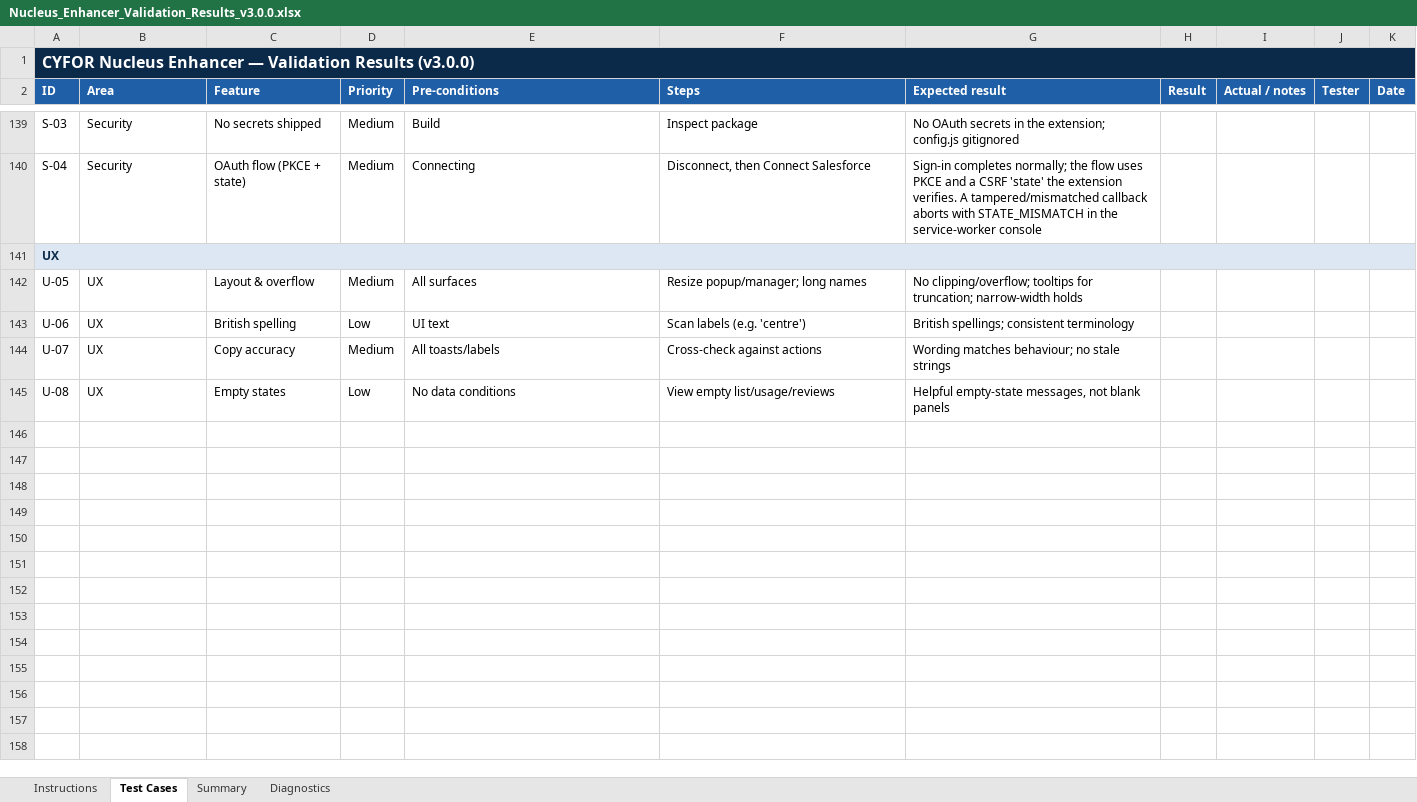
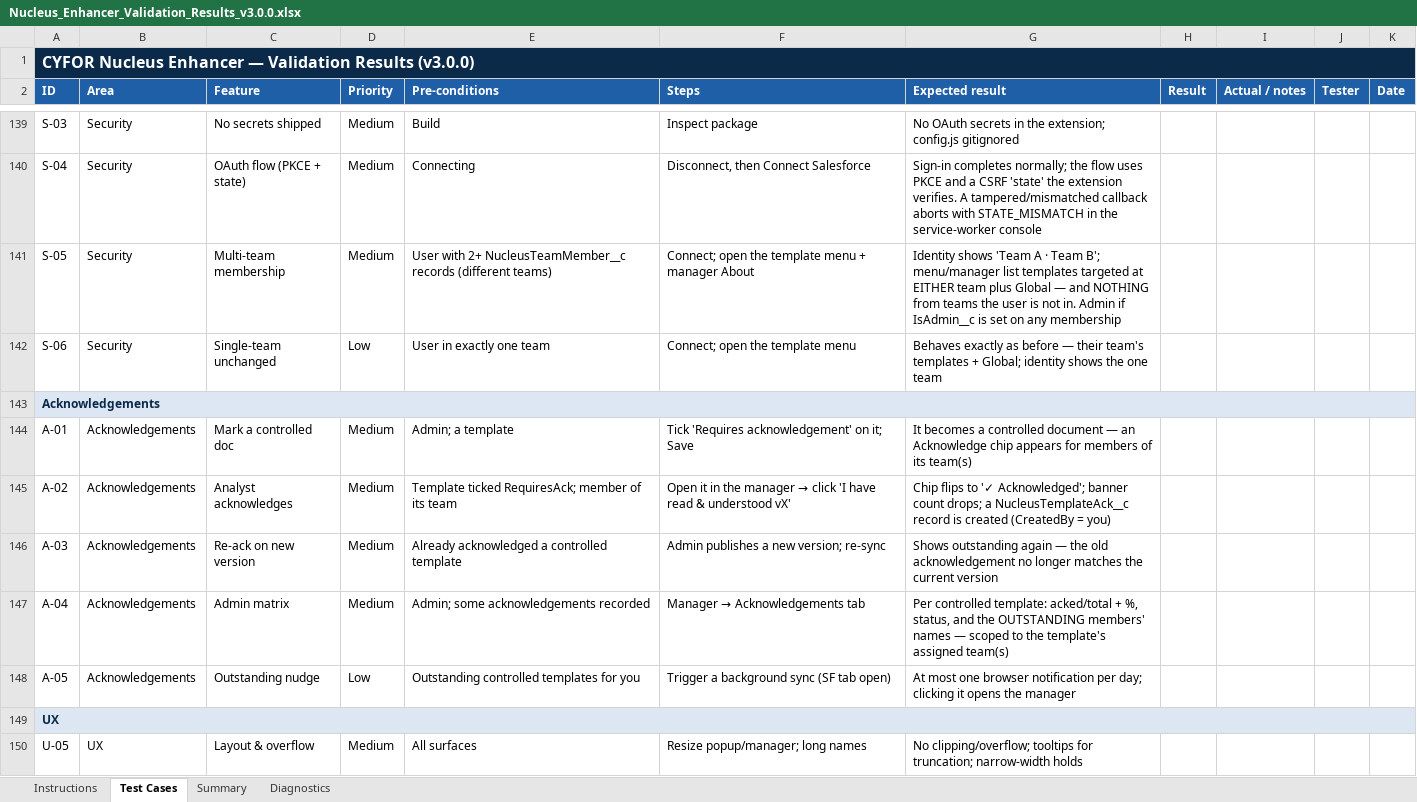
Before and after one commit to adamjonescyfor/Nucleus-Enhancer, an Excel workbook: docs/Nucleus_Enhancer_Validation_Results_v3.0.0.xlsx, sheet Test Cases, drawn as a sheet; only a part is shown, gaps mark what is left out; the shorter side is filled out with more unchanged rows; values as stored, in another font and other column widths than the file's, no borders; conditional formats not drawn; the diff names each change by its address in the sheet, - before the commit and + after, or states it on an @@ line.

```diff
--- a/docs/Nucleus_Enhancer_Validation_Results_v3.0.0.xlsx (sheet Test Cases)
+++ b/docs/Nucleus_Enhancer_Validation_Results_v3.0.0.xlsx (sheet Test Cases)
+row 141: S-05 | Security | Multi-team membership | Medium | User with 2+ NucleusTeamMember__c records (different teams) | Connect; open the template menu + manager About | Identity shows 'Team A · Team B'; menu/manager list templates targeted at EITHER team plus Global — and NOTHING from teams the user is not in. Admin if IsAdmin__c is set on any membership
+row 142: S-06 | Security | Single-team unchanged | Low | User in exactly one team | Connect; open the template menu | Behaves exactly as before — their team's templates + Global; identity shows the one team
+row 143: Acknowledgements
+row 144: A-01 | Acknowledgements | Mark a controlled doc | Medium | Admin; a template | Tick 'Requires acknowledgement' on it; Save | It becomes a controlled document — an Acknowledge chip appears for members of its team(s)
+row 145: A-02 | Acknowledgements | Analyst acknowledges | Medium | Template ticked RequiresAck; member of its team | Open it in the manager → click 'I have read & understood vX' | Chip flips to '✓ Acknowledged'; banner count drops; a NucleusTemplateAck__c record is created (CreatedBy = you)
+row 146: A-03 | Acknowledgements | Re-ack on new version | Medium | Already acknowledged a controlled template | Admin publishes a new version; re-sync | Shows outstanding again — the old acknowledgement no longer matches the current version
+row 147: A-04 | Acknowledgements | Admin matrix | Medium | Admin; some acknowledgements recorded | Manager → Acknowledgements tab | Per controlled template: acked/total + %, status, and the OUTSTANDING members' names — scoped to the template's assigned team(s)
+row 148: A-05 | Acknowledgements | Outstanding nudge | Low | Outstanding controlled templates for you | Trigger a background sync (SF tab open) | At most one browser notification per day; clicking it opens the manager
```
Also changed, not shown: sheet Summary, sheet Instructions, 18 other files.
